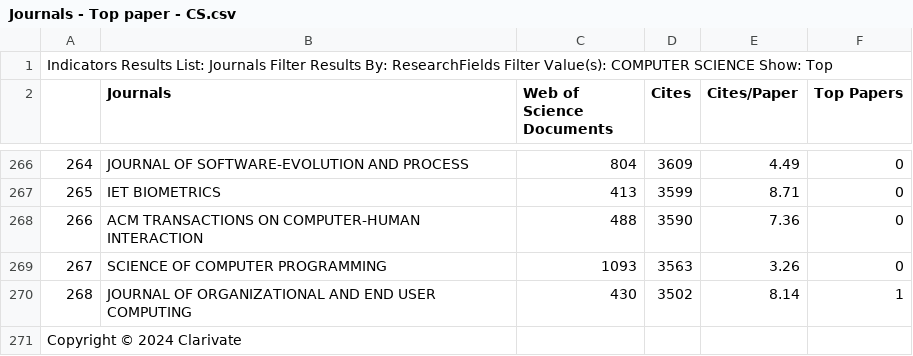
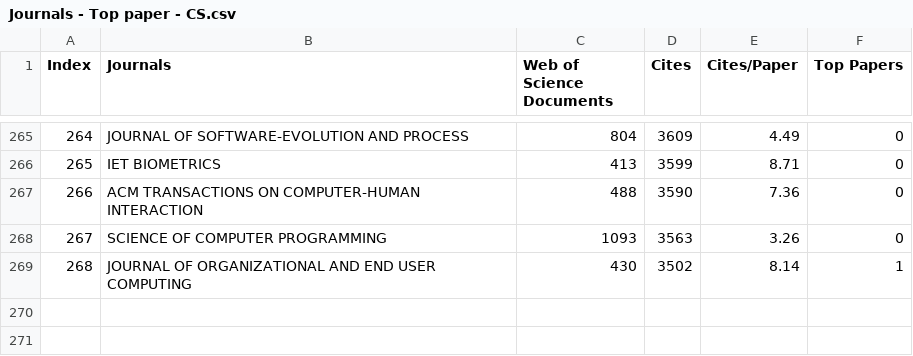
Before and after one commit to rhfill/dblpVis, a CSV file: public/Journals - Top paper - CS.csv, drawn as a sheet; only a part is shown, gaps mark what is left out; removed rows and columns are numbered as before the commit, all else as after; the diff names each change by its address in the sheet, - before the commit and + after, or states it on an @@ line.

Commit message:
modify data file to fit csv format

```diff
--- a/public/Journals - Top paper - CS.csv
+++ b/public/Journals - Top paper - CS.csv
-row 1: Indicators Results List: Journals Filter Results By: ResearchFields Filter Value(s): COMPUTER SCIENCE Show: Top
@@ column A (Index) renumbered in row 1 @@
-row 271: Copyright © 2024 Clarivate
```
Also changed, not shown: public/Country - Top paper - CS.csv, 1 other file.
